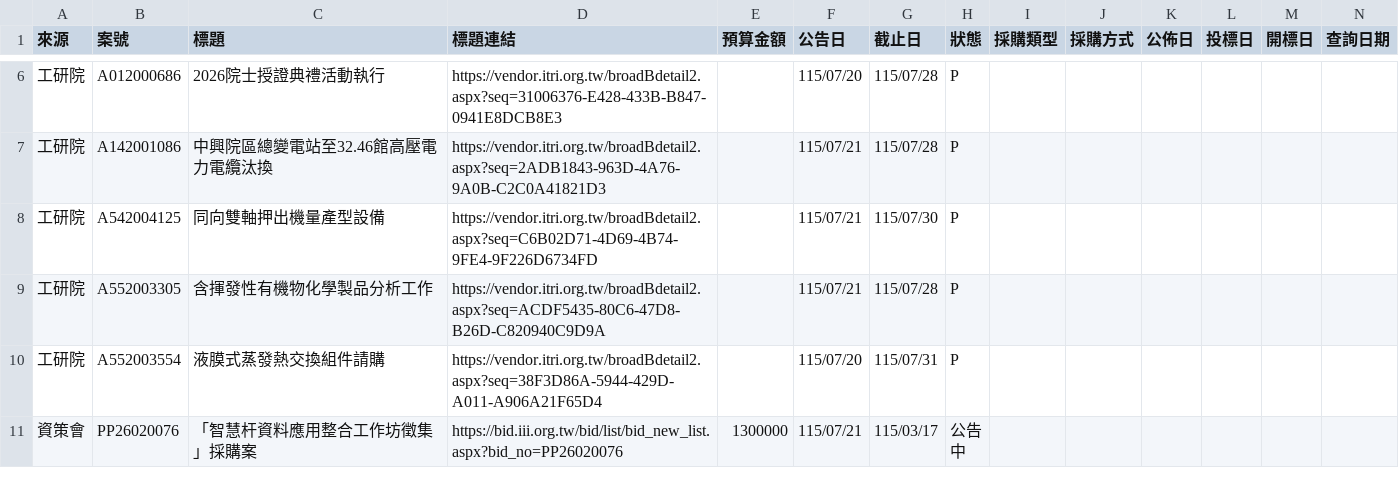
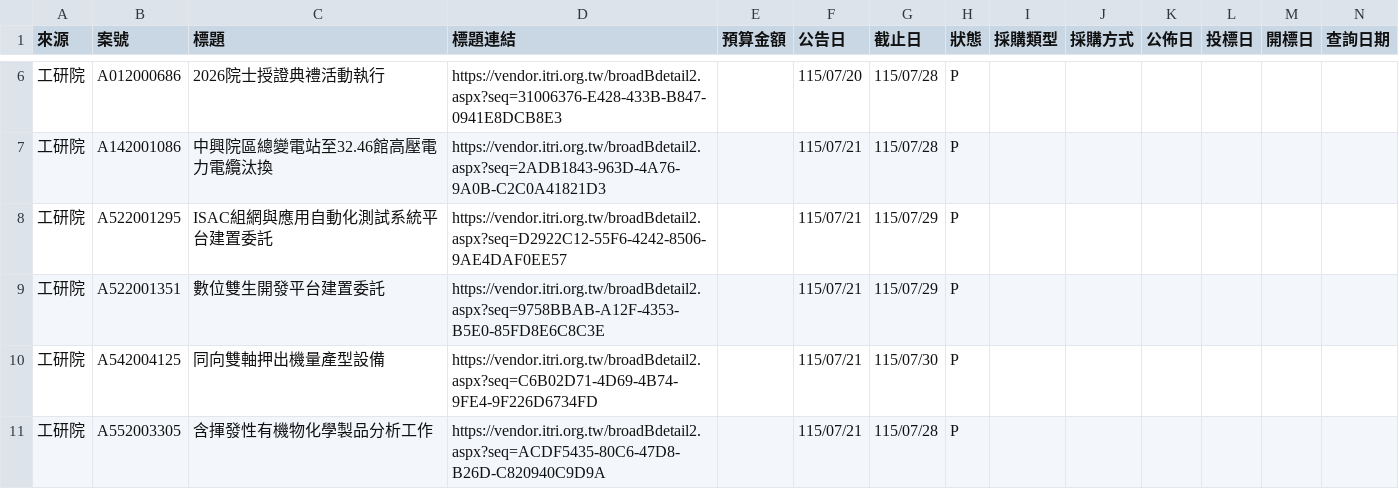
Before and after one commit to espresso3568/bitwin, a CSV file: data/latest.csv, drawn as a sheet; only a part is shown, gaps mark what is left out; the shorter side is filled out with more unchanged rows; rows hold the shown columns only; the diff names each change by its address in the sheet, - before the commit and + after, or states it on an @@ line.

```diff
--- a/data/latest.csv
+++ b/data/latest.csv
+row 8: 工研院 | A522001295 | ISAC組網與應用自動化測試系統平台建置委託 | https://vendor.itri.org.tw/broadBdetail2.aspx?seq=D2922C12-55F6-4242-8506-9AE4DAF0EE57 |  | 115/07/21 | 115/07/29 | P
+row 9: 工研院 | A522001351 | 數位雙生開發平台建置委託 | https://vendor.itri.org.tw/broadBdetail2.aspx?seq=9758BBAB-A12F-4353-B5E0-85FD8E6C8C3E |  | 115/07/21 | 115/07/29 | P
```
Also changed, not shown: data/三站標案_20260721.csv, 3 other files.
